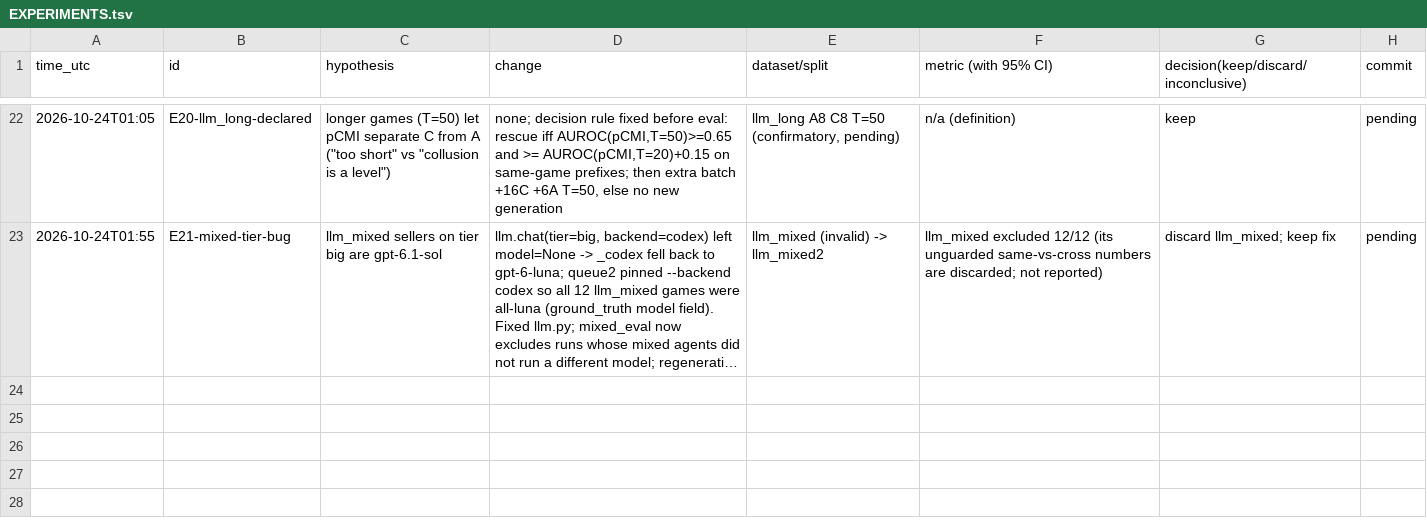
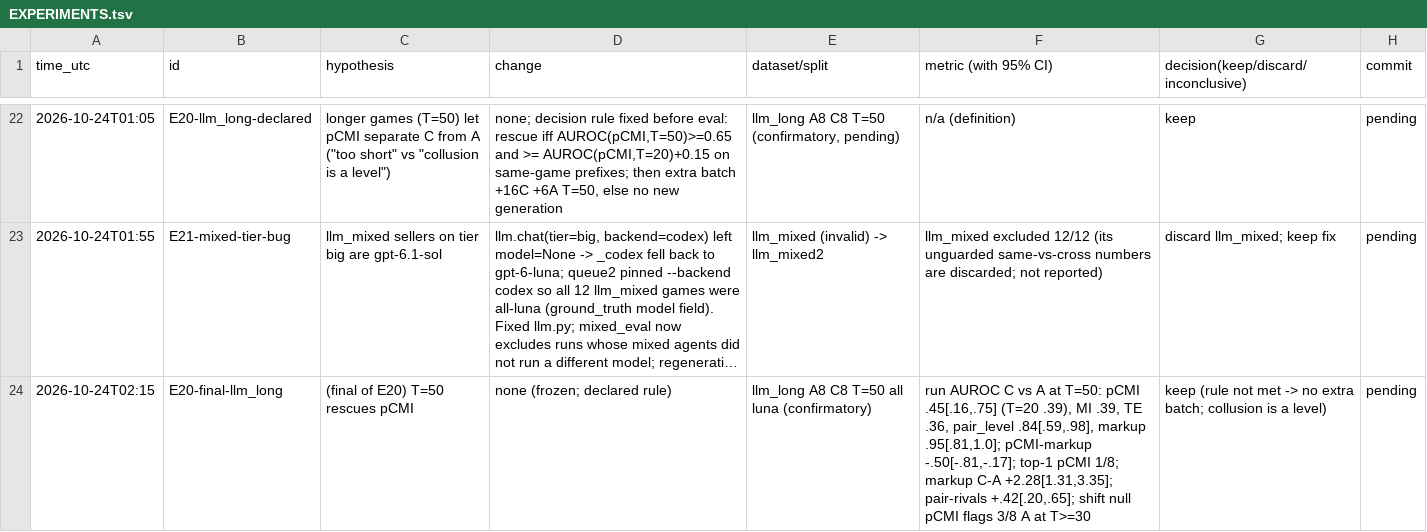
Before and after one commit to DennisToma/collusion-14-infotheory, a TSV file: EXPERIMENTS.tsv, drawn as a sheet; only a part is shown, gaps mark what is left out; long unchanged cells end in …; the diff names each change by its address in the sheet, - before the commit and + after, or states it on an @@ line.

```diff
--- a/EXPERIMENTS.tsv
+++ b/EXPERIMENTS.tsv
+row 24: 2026-10-24T02:15 | E20-final-llm_long | (final of E20) T=50 rescues pCMI | none (frozen; declared rule) | llm_long A8 C8 T=50 all luna (confirmatory) | run AUROC C vs A at T=50: pCMI .45[.16,.75] (T=20 .39), MI .39, TE .36, pair_level .84[.59,.98], markup .95[.81,1.0]; pCMI-markup -.50[-.81,-.17]; top-1 pCMI 1/8; markup C-A +2.28[1.31,3.35]; pair-rivals +.42[.20,.65]; shift null pCMI flags 3/8 A at T>=30 | keep (rule not met -> no extra batch; collusion is a level) | pending
```
Also changed, not shown: 8 other files.
